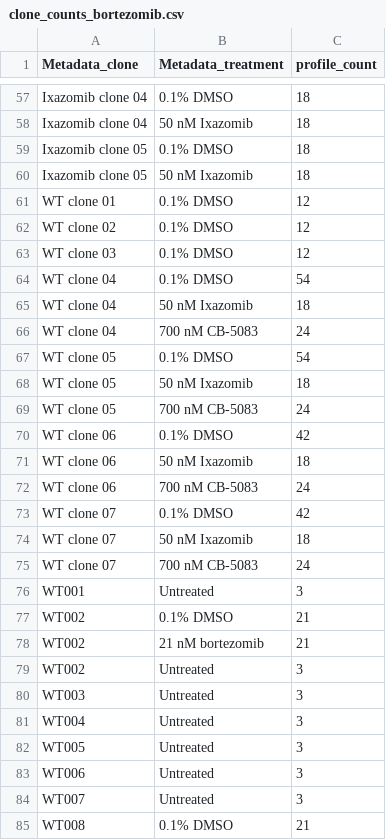
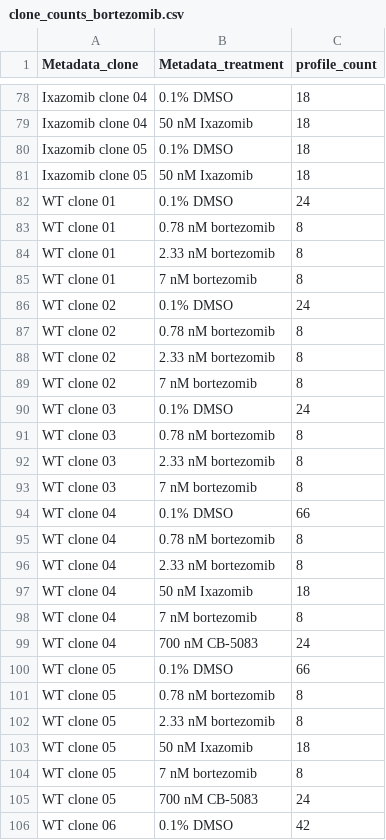
Before and after one commit to broadinstitute/profiling-resistance-mechanisms, a CSV file: 2.describe-data/tables/clone_counts_bortezomib.csv, drawn as a sheet; only a part is shown, gaps mark what is left out; the shorter side is filled out with more unchanged rows; the diff covers the shown part only.

```diff
--- a/2.describe-data/tables/clone_counts_bortezomib.csv
+++ b/2.describe-data/tables/clone_counts_bortezomib.csv
@@ -60,10 +81,25 @@ Ixazomib clone 05,0.1% DMSO,18
 Ixazomib clone 05,50 nM Ixazomib,18
-WT clone 01,0.1% DMSO,12
-WT clone 02,0.1% DMSO,12
-WT clone 03,0.1% DMSO,12
-WT clone 04,0.1% DMSO,54
+WT clone 01,0.1% DMSO,24
+WT clone 01,0.78 nM bortezomib,8
+WT clone 01,2.33 nM bortezomib,8
+WT clone 01,7 nM bortezomib,8
+WT clone 02,0.1% DMSO,24
+WT clone 02,0.78 nM bortezomib,8
+WT clone 02,2.33 nM bortezomib,8
+WT clone 02,7 nM bortezomib,8
+WT clone 03,0.1% DMSO,24
+WT clone 03,0.78 nM bortezomib,8
+WT clone 03,2.33 nM bortezomib,8
+WT clone 03,7 nM bortezomib,8
+WT clone 04,0.1% DMSO,66
+WT clone 04,0.78 nM bortezomib,8
+WT clone 04,2.33 nM bortezomib,8
 WT clone 04,50 nM Ixazomib,18
+WT clone 04,7 nM bortezomib,8
 WT clone 04,700 nM CB-5083,24
-WT clone 05,0.1% DMSO,54
+WT clone 05,0.1% DMSO,66
+WT clone 05,0.78 nM bortezomib,8
+WT clone 05,2.33 nM bortezomib,8
 WT clone 05,50 nM Ixazomib,18
+WT clone 05,7 nM bortezomib,8
 WT clone 05,700 nM CB-5083,24
```
Also changed, not shown: 24 added rows and 8 edited cells elsewhere in this file, 2.describe-data/results/sample_summary_profile_counts.tsv, 1 other file.
